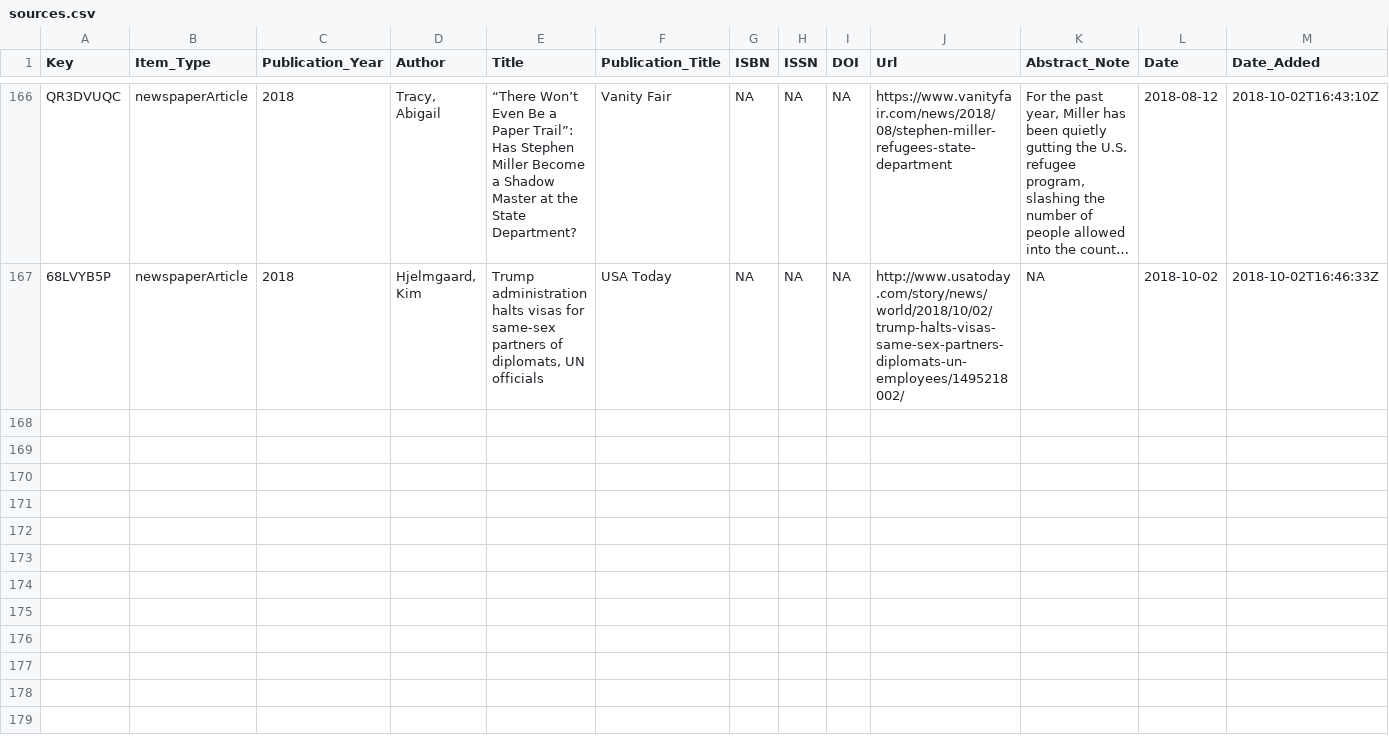
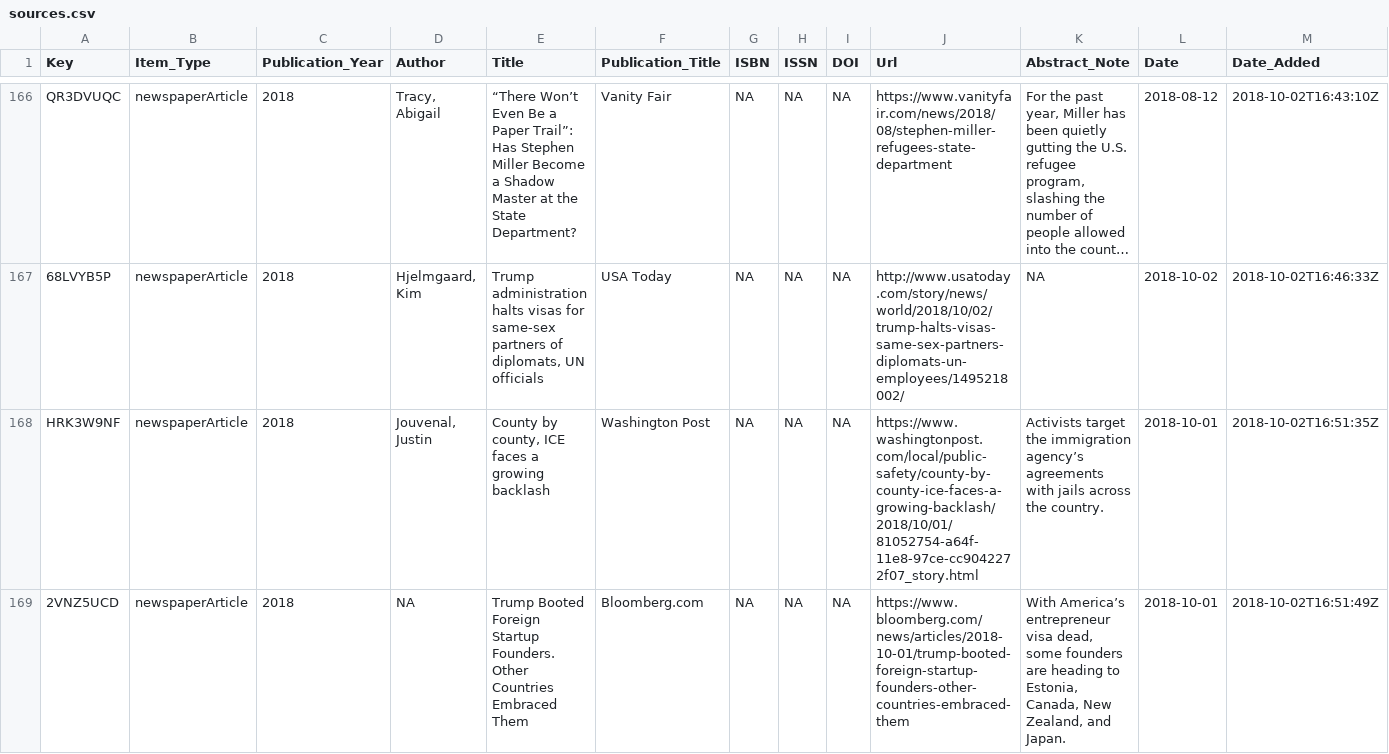
Before and after one commit to waronimmigrants/waronimmigrants.github.io, a CSV file: _data/sources.csv, drawn as a sheet; only a part is shown, gaps mark what is left out; long unchanged cells end in …; rows hold the shown columns only; the diff names each change by its address in the sheet, - before the commit and + after, or states it on an @@ line.

Commit message:
sources

```diff
--- a/_data/sources.csv
+++ b/_data/sources.csv
+row 168: HRK3W9NF | newspaperArticle | 2018 | Jouvenal, Justin | County by county, ICE faces a growing backlash | Washington Post | NA | NA | NA | https://www.washingtonpost.com/local/public-safety/county-by-county-ice-faces-a-growing-backlash/2018/10/01/81052754-a64f-11e8-97ce-cc9042272f07_story.html | Activists target the immigration agency’s agreements with jails across the country. | 2018-10-01 | 2018-10-02T16:51:35Z
+row 169: 2VNZ5UCD | newspaperArticle | 2018 | NA | Trump Booted Foreign Startup Founders. Other Countries Embraced Them | Bloomberg.com | NA | NA | NA | https://www.bloomberg.com/news/articles/2018-10-01/trump-booted-foreign-startup-founders-other-countries-embraced-them | With America’s entrepreneur visa dead, some founders are heading to Estonia, Canada, New Zealand, and Japan. | 2018-10-01 | 2018-10-02T16:51:49Z
```
